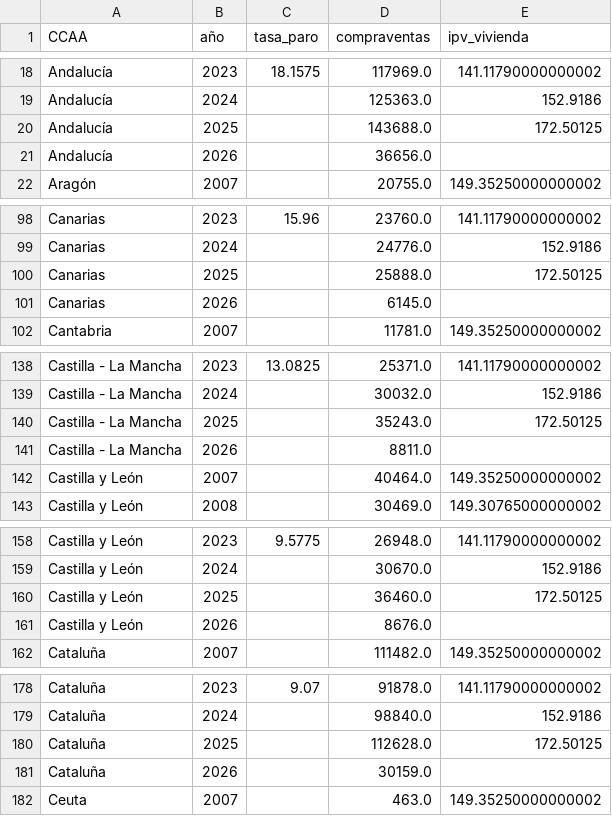
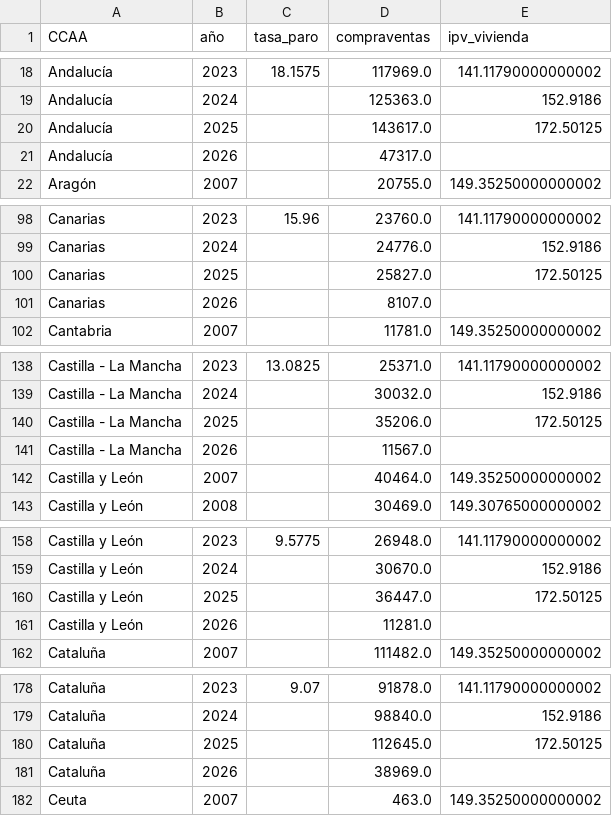
Before and after one commit to danielbolanosuax/TFG_Spain-s_Migratory_Flow, a CSV file: output/economico/02-silver/economico_ccaa_año.csv, drawn as a sheet; only a part is shown, gaps mark what is left out; the diff covers the shown part only.

```diff
--- a/output/economico/02-silver/economico_ccaa_año.csv
+++ b/output/economico/02-silver/economico_ccaa_año.csv
@@ -19,4 +19,4 @@ Andalucía,2023,18.1575,117969.0,141.11790000000002
 Andalucía,2024,,125363.0,152.9186
-Andalucía,2025,,143688.0,172.50125
-Andalucía,2026,,36656.0,
+Andalucía,2025,,143617.0,172.50125
+Andalucía,2026,,47317.0,
 Aragón,2007,,20755.0,149.35250000000002
@@ -99,4 +99,4 @@ Canarias,2023,15.96,23760.0,141.11790000000002
 Canarias,2024,,24776.0,152.9186
-Canarias,2025,,25888.0,172.50125
-Canarias,2026,,6145.0,
+Canarias,2025,,25827.0,172.50125
+Canarias,2026,,8107.0,
 Cantabria,2007,,11781.0,149.35250000000002
@@ -139,4 +139,4 @@ Castilla - La Mancha,2023,13.0825,25371.0,141.11790000000002
 Castilla - La Mancha,2024,,30032.0,152.9186
-Castilla - La Mancha,2025,,35243.0,172.50125
-Castilla - La Mancha,2026,,8811.0,
+Castilla - La Mancha,2025,,35206.0,172.50125
+Castilla - La Mancha,2026,,11567.0,
 Castilla y León,2007,,40464.0,149.35250000000002
@@ -159,4 +159,4 @@ Castilla y León,2023,9.5775,26948.0,141.11790000000002
 Castilla y León,2024,,30670.0,152.9186
-Castilla y León,2025,,36460.0,172.50125
-Castilla y León,2026,,8676.0,
+Castilla y León,2025,,36447.0,172.50125
+Castilla y León,2026,,11281.0,
 Cataluña,2007,,111482.0,149.35250000000002
@@ -179,4 +179,4 @@ Cataluña,2023,9.07,91878.0,141.11790000000002
 Cataluña,2024,,98840.0,152.9186
-Cataluña,2025,,112628.0,172.50125
-Cataluña,2026,,30159.0,
+Cataluña,2025,,112645.0,172.50125
+Cataluña,2026,,38969.0,
 Ceuta,2007,,463.0,149.35250000000002
```
Also changed, not shown: 20 edited cells elsewhere in this file, 28 other files.
